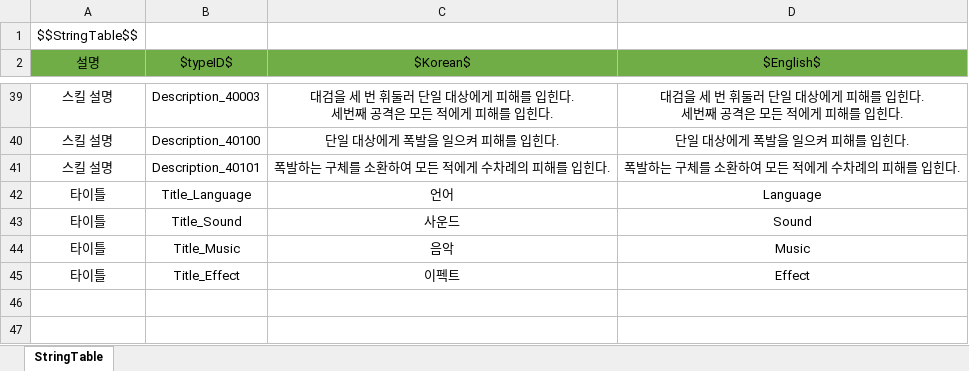
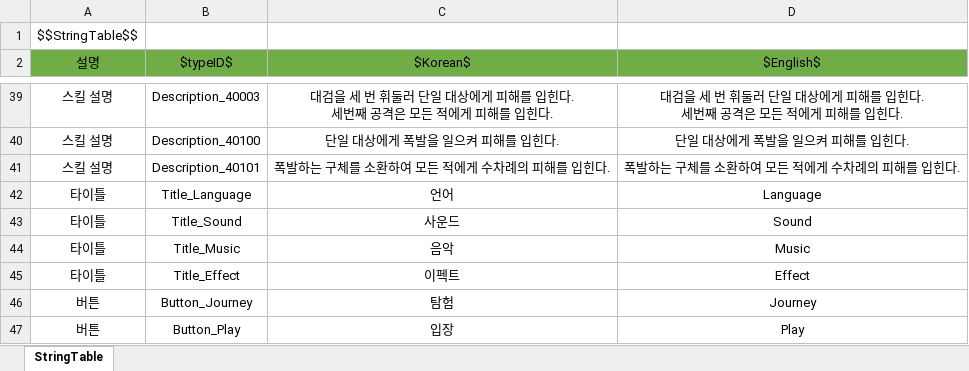
Before and after one commit to wjdgh9577/Unity3D, an Excel workbook: 자작/BeatFighter/Sheets/StringTable.xlsx, sheet StringTable, drawn as a sheet; only a part is shown, gaps mark what is left out; values as stored, in another font and other column widths than the file's, no borders; the diff names each change by its address in the sheet, - before the commit and + after, or states it on an @@ line.

```diff
--- a/자작/BeatFighter/Sheets/StringTable.xlsx (sheet StringTable)
+++ b/자작/BeatFighter/Sheets/StringTable.xlsx (sheet StringTable)
+row 46: 버튼 | Button_Journey | 탐험 | Journey
+row 47: 버튼 | Button_Play | 입장 | Play
```
Also changed, not shown: 자작/BeatFighter/Sheets/MapTable.xlsx, 42 other files.
